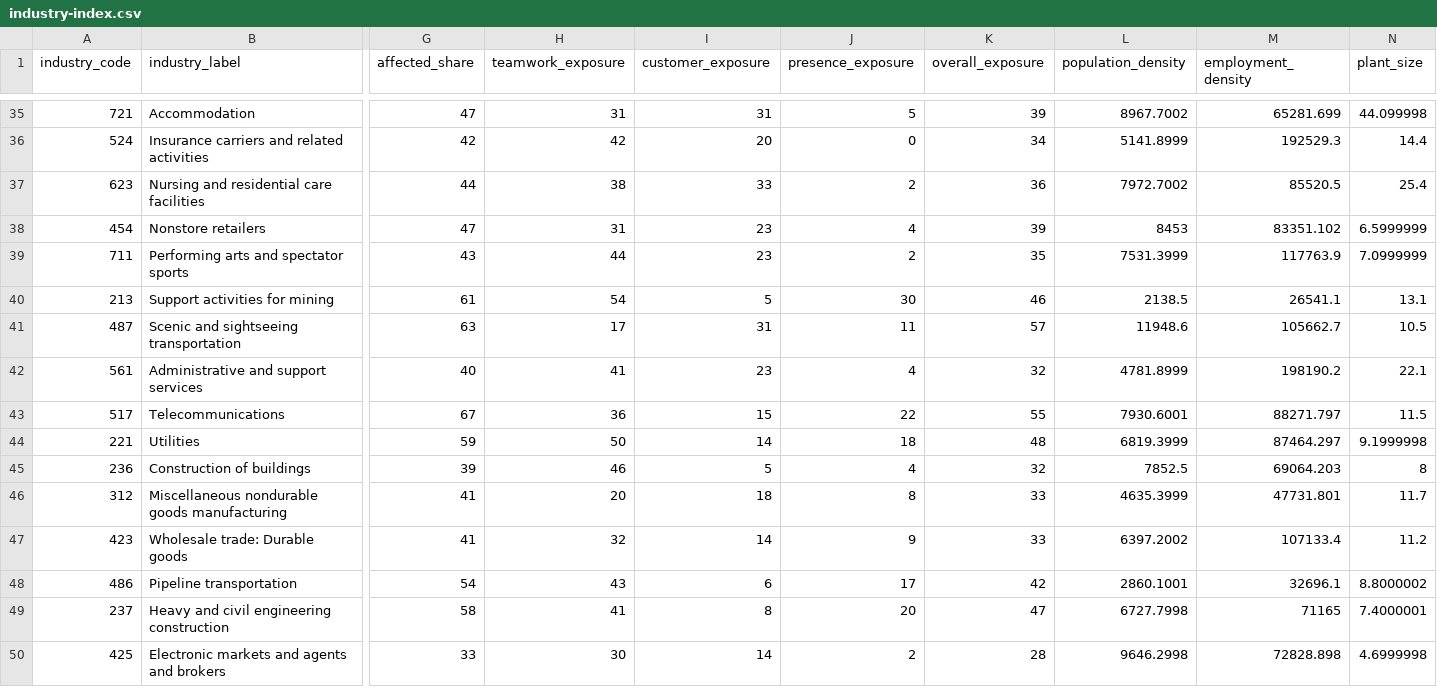
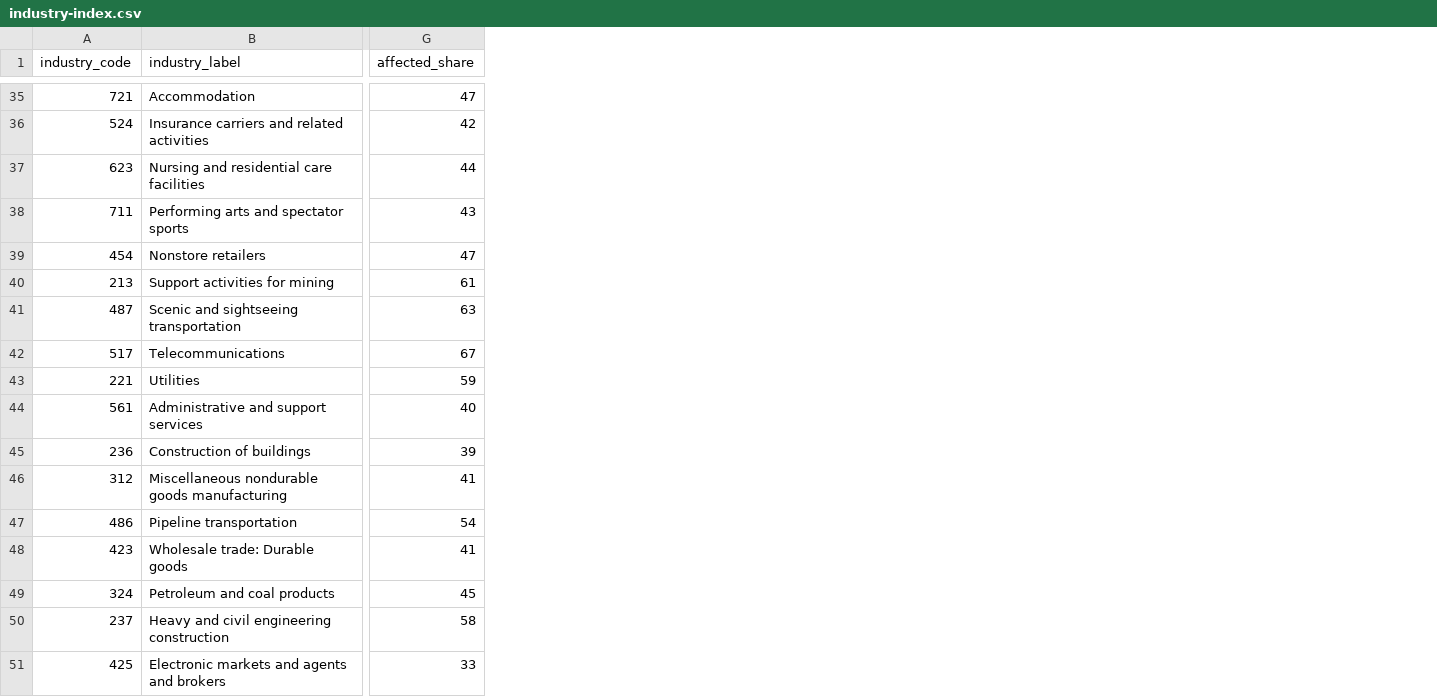
Before and after one commit to ceumicrodata/social-distancing, a CSV file: data/derived/industry-index.csv, drawn as a sheet; only a part is shown, gaps mark what is left out; removed rows and columns are numbered as before the commit, all else as after; the diff covers the shown part only; the diff names each change by its address in the sheet, - before the commit and + after, or states it on an @@ line.

Commit message:
Remove any reference to exposure variables

```diff
--- a/data/derived/industry-index.csv
+++ b/data/derived/industry-index.csv
-column H (teamwork_exposure), rows 35-38: 31 | 42 | 38 | 31; rows 40-41: 54 | 17; rows 43-47: 36 | 50 | 46 | 20 | 32; rows 49-50: 41 | 30
-column I (customer_exposure), rows 35-38: 31 | 20 | 33 | 23; rows 40-41: 5 | 31; rows 43-47: 15 | 14 | 5 | 18 | 14; rows 49-50: 8 | 14
-column J (presence_exposure), rows 35-38: 5 | 0 | 2 | 4; rows 40-41: 30 | 11; rows 43-47: 22 | 18 | 4 | 8 | 9; rows 49-50: 20 | 2
-column K (overall_exposure), rows 35-38: 39 | 34 | 36 | 39; rows 40-41: 46 | 57; rows 43-47: 55 | 48 | 32 | 33 | 33; rows 49-50: 47 | 28
-column L (population_density), rows 35-38: 8967.7002 | 5141.8999 | 7972.7002 | 8453; rows 40-41: 2138.5 | 11948.6; rows 43-47: 7930.6001 | 6819.3999 | 7852.5 | 4635.3999 | 6397.2002; rows 49-50: 6727.7998 | 9646.2998
-column M (employment_density), rows 35-38: 65281.699 | 192529.3 | 85520.5 | 83351.102; rows 40-41: 26541.1 | 105662.7; rows 43-47: 88271.797 | 87464.297 | 69064.203 | 47731.801 | 107133.4; rows 49-50: 71165 | 72828.898
-column N (plant_size), rows 35-38: 44.099998 | 14.4 | 25.4 | 6.5999999; rows 40-41: 13.1 | 10.5; rows 43-47: 11.5 | 9.1999998 | 8 | 11.7 | 11.2; rows 49-50: 7.4000001 | 4.6999998
@@ row 39 moved to row 38: 711 @@
@@ row 42 moved to row 44: 561 @@
@@ row 48 moved to row 47: 486 @@
@@ row 51 moved to row 49: 324 @@
```
Also changed, not shown: 1 added row and 12 moved rows elsewhere in this file, data/derived/top-industries.csv, 17 other files.
